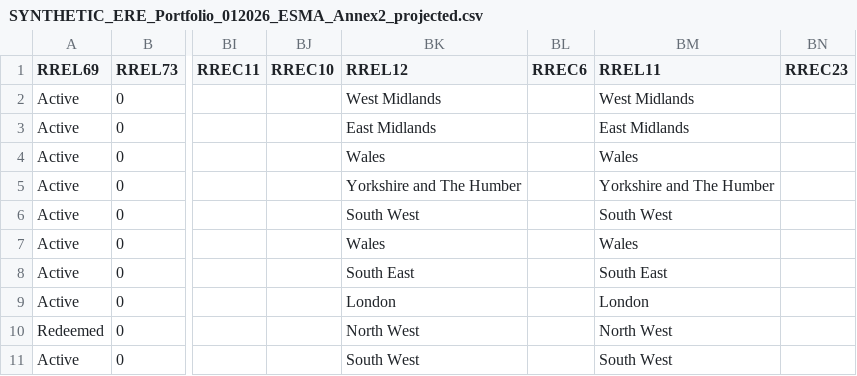
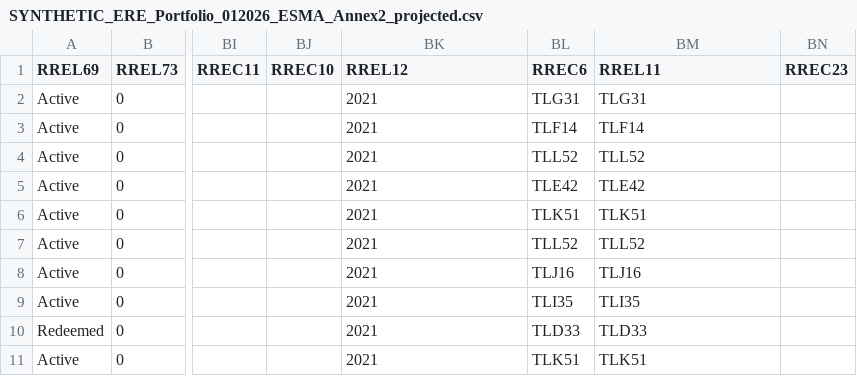
Before and after one commit to joshua1602-svg/trakt, a CSV file: synthetic_demo/output/SYNTHETIC_ERE_Portfolio_012026_ESMA_Annex2_projected.csv, drawn as a sheet; only a part is shown, gaps mark what is left out; the diff covers the shown part only; the diff names each change by its address in the sheet, - before the commit and + after, or states it on an @@ line.

```diff
--- a/synthetic_demo/output/SYNTHETIC_ERE_Portfolio_012026_ESMA_Annex2_projected.csv
+++ b/synthetic_demo/output/SYNTHETIC_ERE_Portfolio_012026_ESMA_Annex2_projected.csv
-BK2 (RREL12): West Midlands
+BK2 (RREL12): 2021
-BL2 (RREC6): (empty)
+BL2 (RREC6): TLG31
-BM2 (RREL11): West Midlands
+BM2 (RREL11): TLG31
-BK3 (RREL12): East Midlands
+BK3 (RREL12): 2021
-BL3 (RREC6): (empty)
+BL3 (RREC6): TLF14
-BM3 (RREL11): East Midlands
+BM3 (RREL11): TLF14
-BK4 (RREL12): Wales
+BK4 (RREL12): 2021
-BL4 (RREC6): (empty)
+BL4 (RREC6): TLL52
-BM4 (RREL11): Wales
+BM4 (RREL11): TLL52
-BK5 (RREL12): Yorkshire and The Humber
+BK5 (RREL12): 2021
-BL5 (RREC6): (empty)
+BL5 (RREC6): TLE42
-BM5 (RREL11): Yorkshire and The Humber
+BM5 (RREL11): TLE42
-BK6 (RREL12): South West
+BK6 (RREL12): 2021
-BL6 (RREC6): (empty)
+BL6 (RREC6): TLK51
-BM6 (RREL11): South West
+BM6 (RREL11): TLK51
-BK7 (RREL12): Wales
+BK7 (RREL12): 2021
-BL7 (RREC6): (empty)
+BL7 (RREC6): TLL52
-BM7 (RREL11): Wales
+BM7 (RREL11): TLL52
-BK8 (RREL12): South East
+BK8 (RREL12): 2021
-BL8 (RREC6): (empty)
+BL8 (RREC6): TLJ16
-BM8 (RREL11): South East
+BM8 (RREL11): TLJ16
-BK9 (RREL12): London
+BK9 (RREL12): 2021
-BL9 (RREC6): (empty)
+BL9 (RREC6): TLI35
-BM9 (RREL11): London
+BM9 (RREL11): TLI35
-BK10 (RREL12): North West
+BK10 (RREL12): 2021
-BL10 (RREC6): (empty)
+BL10 (RREC6): TLD33
-BM10 (RREL11): North West
+BM10 (RREL11): TLD33
-BK11 (RREL12): South West
+BK11 (RREL12): 2021
-BL11 (RREC6): (empty)
+BL11 (RREC6): TLK51
-BM11 (RREL11): South West
+BM11 (RREL11): TLK51
```
Also changed, not shown: 78 edited cells elsewhere in this file, synthetic_demo/output/SYNTHETIC_ERE_Portfolio_012026_canonical_full.csv, synthetic_demo/output/SYNTHETIC_ERE_Portfolio_012026_canonical_typed.csv, 11 other files.
